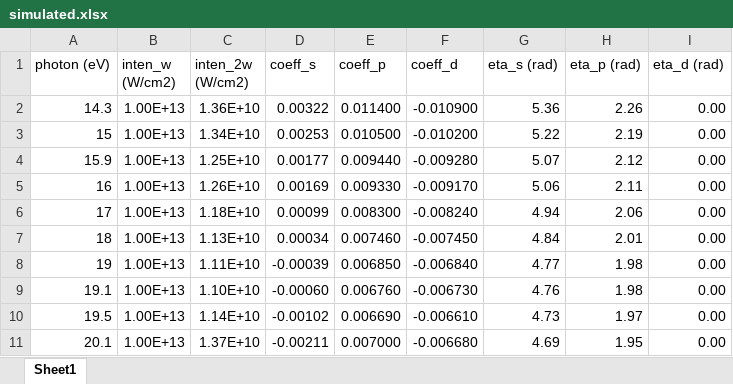
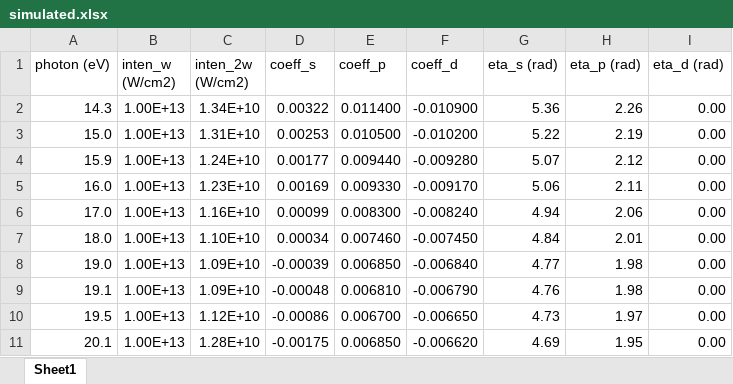
Before and after one commit to DaehyunPY/FERMI20144077, an Excel workbook: Packages/fit_helium/res/simulated.xlsx, sheet Sheet1, drawn as a sheet; values as stored, in another font and other column widths than the file's, no borders; table styles not drawn; the diff names each change by its address in the sheet, - before the commit and + after, or states it on an @@ line.

```diff
--- a/Packages/fit_helium/res/simulated.xlsx (sheet Sheet1)
+++ b/Packages/fit_helium/res/simulated.xlsx (sheet Sheet1)
-C2 (inten_2w (W/cm2)): 1.36E+10
+C2 (inten_2w (W/cm2)): 1.34E+10
-A3 (photon (eV)): 15
+A3 (photon (eV)): 15.0
-C3 (inten_2w (W/cm2)): 1.34E+10
+C3 (inten_2w (W/cm2)): 1.31E+10
-C4 (inten_2w (W/cm2)): 1.25E+10
+C4 (inten_2w (W/cm2)): 1.24E+10
-A5 (photon (eV)): 16
+A5 (photon (eV)): 16.0
-C5 (inten_2w (W/cm2)): 1.26E+10
+C5 (inten_2w (W/cm2)): 1.23E+10
-A6 (photon (eV)): 17
+A6 (photon (eV)): 17.0
-C6 (inten_2w (W/cm2)): 1.18E+10
+C6 (inten_2w (W/cm2)): 1.16E+10
-A7 (photon (eV)): 18
+A7 (photon (eV)): 18.0
-C7 (inten_2w (W/cm2)): 1.13E+10
+C7 (inten_2w (W/cm2)): 1.10E+10
-A8 (photon (eV)): 19
+A8 (photon (eV)): 19.0
-C8 (inten_2w (W/cm2)): 1.11E+10
+C8 (inten_2w (W/cm2)): 1.09E+10
-C9 (inten_2w (W/cm2)): 1.10E+10
+C9 (inten_2w (W/cm2)): 1.09E+10
-D9 (coeff_s): -0.00060
+D9 (coeff_s): -0.00048
-E9 (coeff_p): 0.006760
+E9 (coeff_p): 0.006810
-F9 (coeff_d): -0.006730
+F9 (coeff_d): -0.006790
-C10 (inten_2w (W/cm2)): 1.14E+10
+C10 (inten_2w (W/cm2)): 1.12E+10
-D10 (coeff_s): -0.00102
+D10 (coeff_s): -0.00086
-E10 (coeff_p): 0.006690
+E10 (coeff_p): 0.006700
-F10 (coeff_d): -0.006610
+F10 (coeff_d): -0.006650
-C11 (inten_2w (W/cm2)): 1.37E+10
+C11 (inten_2w (W/cm2)): 1.28E+10
-D11 (coeff_s): -0.00211
+D11 (coeff_s): -0.00175
-E11 (coeff_p): 0.007000
+E11 (coeff_p): 0.006850
-F11 (coeff_d): -0.006680
+F11 (coeff_d): -0.006620
```
Also changed, not shown: 2 other files.
